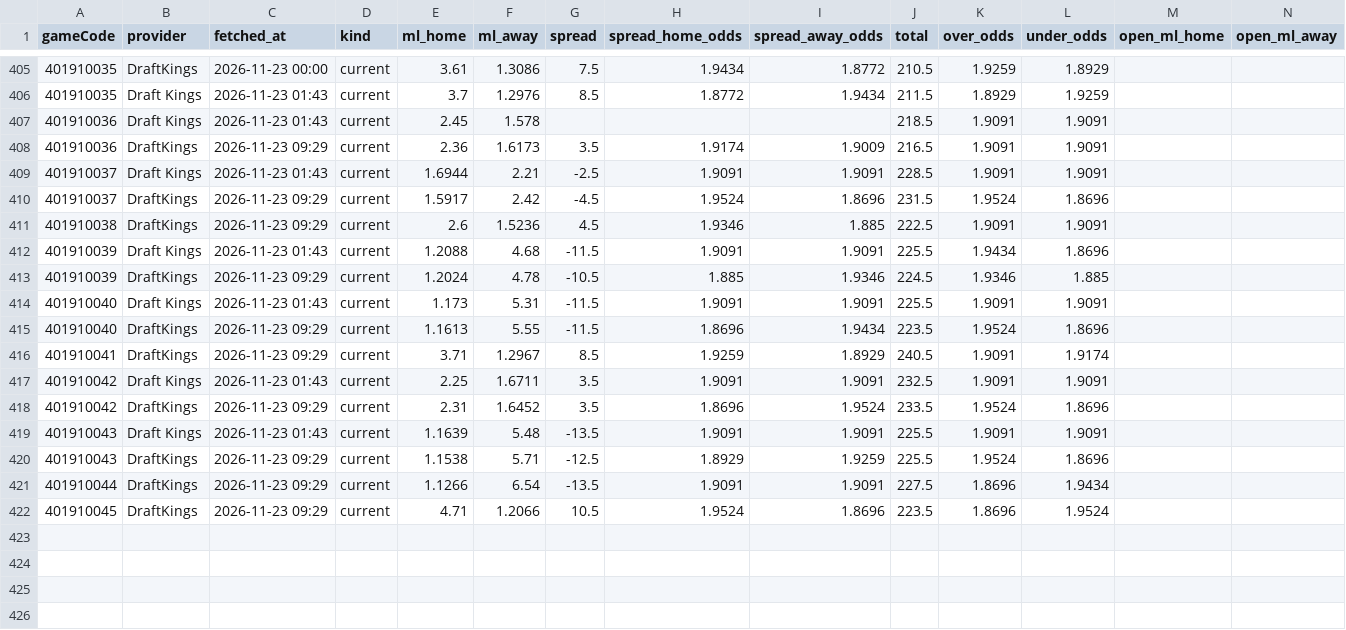
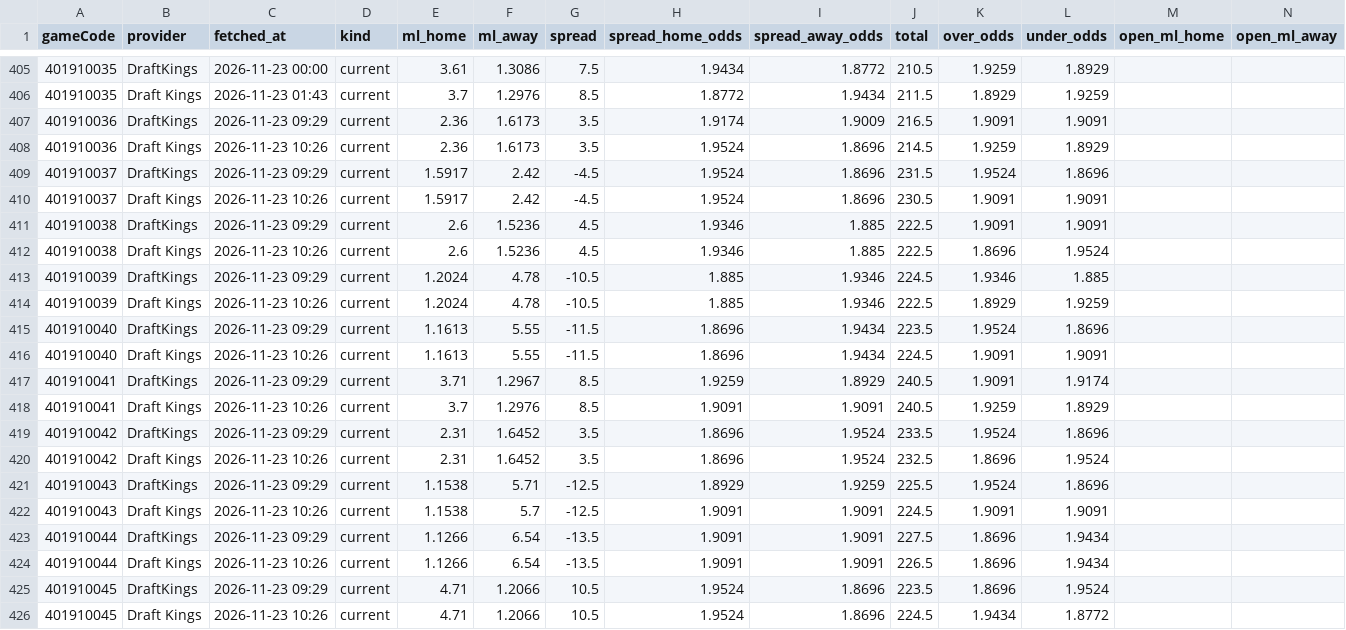
Before and after one commit to tsiamis3/o-dimarxos, a CSV file: data/raw/NBA2026_odds.csv, drawn as a sheet; only a part is shown, gaps mark what is left out; removed rows and columns are numbered as before the commit, all else as after; rows hold the shown columns only; the diff names each change by its address in the sheet, - before the commit and + after, or states it on an @@ line.

```diff
--- a/data/raw/NBA2026_odds.csv
+++ b/data/raw/NBA2026_odds.csv
-row 407: 401910036 | Draft Kings | 2026-11-23 01:43 | current | 2.45 | 1.578 |  |  |  | 218.5 | 1.9091 | 1.9091
-row 409: 401910037 | Draft Kings | 2026-11-23 01:43 | current | 1.6944 | 2.21 | -2.5 | 1.9091 | 1.9091 | 228.5 | 1.9091 | 1.9091
+row 408: 401910036 | Draft Kings | 2026-11-23 10:26 | current | 2.36 | 1.6173 | 3.5 | 1.9524 | 1.8696 | 214.5 | 1.9259 | 1.8929
+row 410: 401910037 | Draft Kings | 2026-11-23 10:26 | current | 1.5917 | 2.42 | -4.5 | 1.9524 | 1.8696 | 230.5 | 1.9091 | 1.9091
-row 412: 401910039 | Draft Kings | 2026-11-23 01:43 | current | 1.2088 | 4.68 | -11.5 | 1.9091 | 1.9091 | 225.5 | 1.9434 | 1.8696
+row 412: 401910038 | Draft Kings | 2026-11-23 10:26 | current | 2.6 | 1.5236 | 4.5 | 1.9346 | 1.885 | 222.5 | 1.8696 | 1.9524
-row 414: 401910040 | Draft Kings | 2026-11-23 01:43 | current | 1.173 | 5.31 | -11.5 | 1.9091 | 1.9091 | 225.5 | 1.9091 | 1.9091
+row 414: 401910039 | Draft Kings | 2026-11-23 10:26 | current | 1.2024 | 4.78 | -10.5 | 1.885 | 1.9346 | 222.5 | 1.8929 | 1.9259
+row 416: 401910040 | Draft Kings | 2026-11-23 10:26 | current | 1.1613 | 5.55 | -11.5 | 1.8696 | 1.9434 | 224.5 | 1.9091 | 1.9091
-row 417: 401910042 | Draft Kings | 2026-11-23 01:43 | current | 2.25 | 1.6711 | 3.5 | 1.9091 | 1.9091 | 232.5 | 1.9091 | 1.9091
+row 418: 401910041 | Draft Kings | 2026-11-23 10:26 | current | 3.7 | 1.2976 | 8.5 | 1.9091 | 1.9091 | 240.5 | 1.9259 | 1.8929
-row 419: 401910043 | Draft Kings | 2026-11-23 01:43 | current | 1.1639 | 5.48 | -13.5 | 1.9091 | 1.9091 | 225.5 | 1.9091 | 1.9091
+row 420: 401910042 | Draft Kings | 2026-11-23 10:26 | current | 2.31 | 1.6452 | 3.5 | 1.8696 | 1.9524 | 232.5 | 1.8696 | 1.9524
+row 422: 401910043 | Draft Kings | 2026-11-23 10:26 | current | 1.1538 | 5.7 | -12.5 | 1.9091 | 1.9091 | 224.5 | 1.9091 | 1.9091
+row 424: 401910044 | Draft Kings | 2026-11-23 10:26 | current | 1.1266 | 6.54 | -13.5 | 1.9091 | 1.9091 | 226.5 | 1.8696 | 1.9434
+row 426: 401910045 | Draft Kings | 2026-11-23 10:26 | current | 4.71 | 1.2066 | 10.5 | 1.9524 | 1.8696 | 224.5 | 1.9434 | 1.8772
```
Also changed, not shown: data/predictions/E_edge.csv, data/predictions/NBA_edge.csv, 3 other files.
